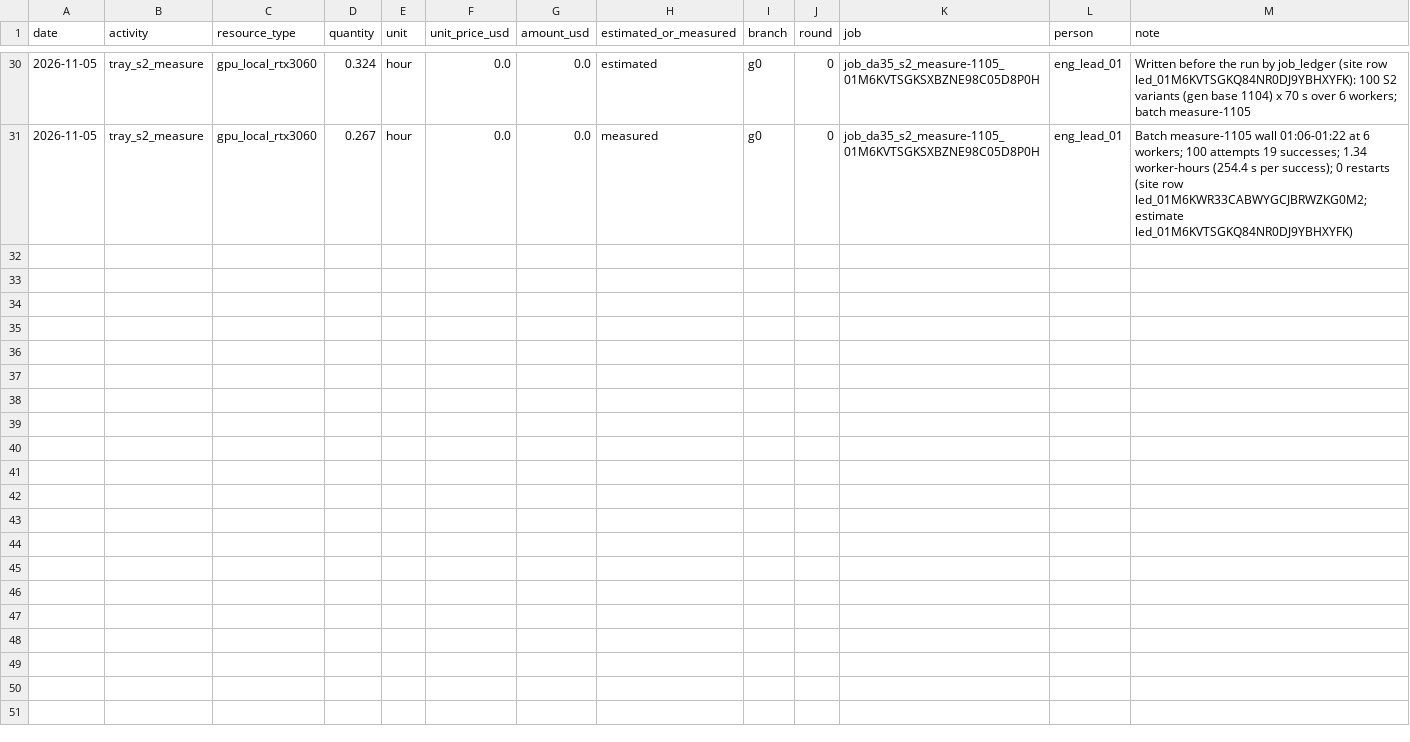
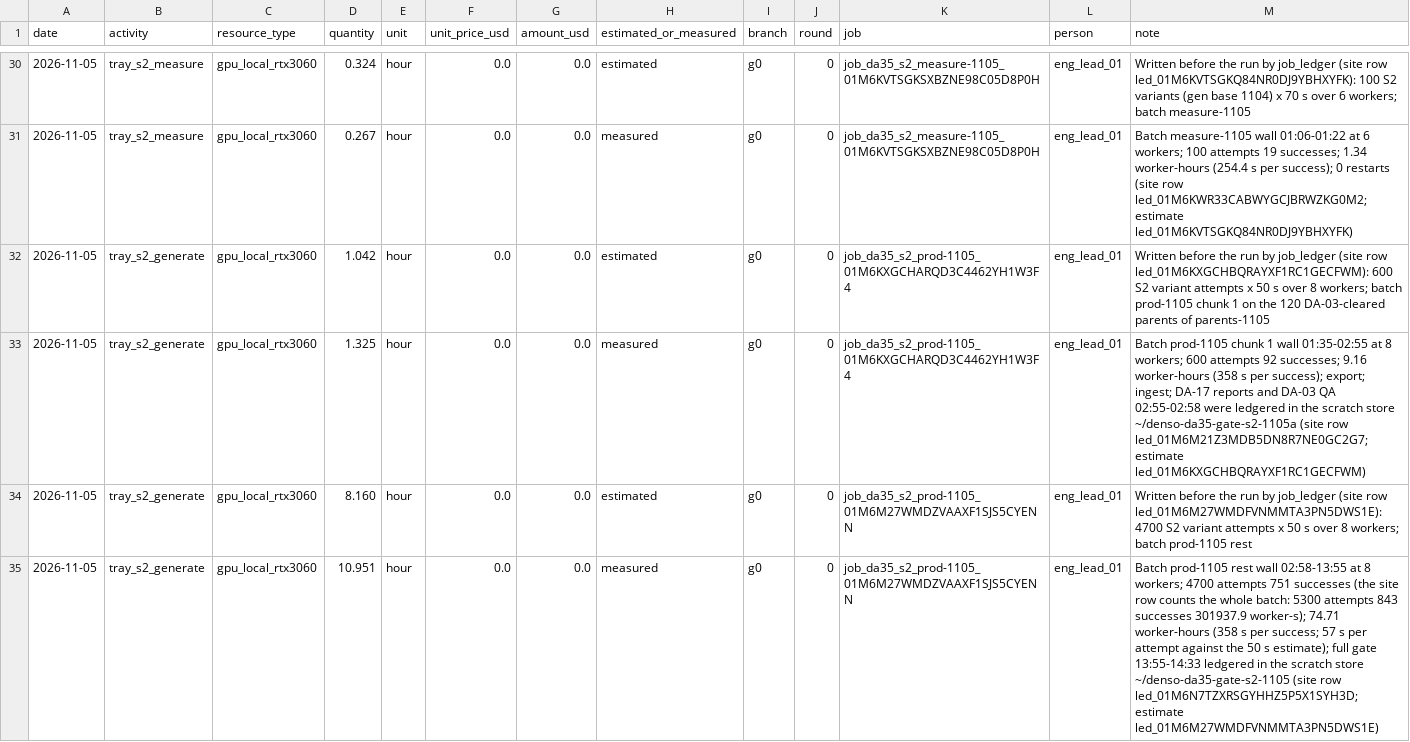
Before and after one commit to hiwe0305/denso-challenge, a CSV file: docs/g0/ledger/DA-35.csv, drawn as a sheet; only a part is shown, gaps mark what is left out.

```diff
--- a/docs/g0/ledger/DA-35.csv
+++ b/docs/g0/ledger/DA-35.csv
@@ -31 +31,5 @@ date,activity,resource_type,quantity,unit,unit_price_usd,amount_usd,estimated_or
 2026-11-05,tray_s2_measure,gpu_local_rtx3060,0.267,hour,0.0,0.0,measured,g0,0,job_da35_s2_measure-1105_01M6KVTSGKSXBZNE98C05D8P0H,eng_lead_01,Batch measure-1105 wall 01:06-01:22 at 6 workers; 100 attempts 19 successes; 1.34 worker-hours (254.4 s per success); 0 restarts (site row led_01M6KWR33CABWYGCJBRWZKG0M2; estimate led_01M6KVTSGKQ84NR0DJ9YBHXYFK)
+2026-11-05,tray_s2_generate,gpu_local_rtx3060,1.042,hour,0.0,0.0,estimated,g0,0,job_da35_s2_prod-1105_01M6KXGCHARQD3C4462YH1W3F4,eng_lead_01,Written before the run by job_ledger (site row led_01M6KXGCHBQRAYXF1RC1GECFWM): 600 S2 variant attempts x 50 s over 8 workers; batch prod-1105 chunk 1 on the 120 DA-03-cleared parents of parents-1105
+2026-11-05,tray_s2_generate,gpu_local_rtx3060,1.325,hour,0.0,0.0,measured,g0,0,job_da35_s2_prod-1105_01M6KXGCHARQD3C4462YH1W3F4,eng_lead_01,Batch prod-1105 chunk 1 wall 01:35-02:55 at 8 workers; 600 attempts 92 successes; 9.16 worker-hours (358 s per success); export; ingest; DA-17 reports and DA-03 QA 02:55-02:58 were ledgered in the scratch store ~/denso-da35-gate-s2-1105a (site row led_01M6M21Z3MDB5DN8R7NE0GC2G7; estimate led_01M6KXGCHBQRAYXF1RC1GECFWM)
+2026-11-05,tray_s2_generate,gpu_local_rtx3060,8.160,hour,0.0,0.0,estimated,g0,0,job_da35_s2_prod-1105_01M6M27WMDZVAAXF1SJS5CYENN,eng_lead_01,Written before the run by job_ledger (site row led_01M6M27WMDFVNMMTA3PN5DWS1E): 4700 S2 variant attempts x 50 s over 8 workers; batch prod-1105 rest
+2026-11-05,tray_s2_generate,gpu_local_rtx3060,10.951,hour,0.0,0.0,measured,g0,0,job_da35_s2_prod-1105_01M6M27WMDZVAAXF1SJS5CYENN,eng_lead_01,Batch prod-1105 rest wall 02:58-13:55 at 8 workers; 4700 attempts 751 successes (the site row counts the whole batch: 5300 attempts 843 successes 301937.9 worker-s); 74.71 worker-hours (358 s per success; 57 s per attempt against the 50 s estimate); full gate 13:55-14:33 ledgered in the scratch store ~/denso-da35-gate-s2-1105 (site row led_01M6N7TZXRSGYHHZ5P5X1SYH3D; estimate led_01M6M27WMDFVNMMTA3PN5DWS1E)
```
Also changed, not shown: 1 other file.
